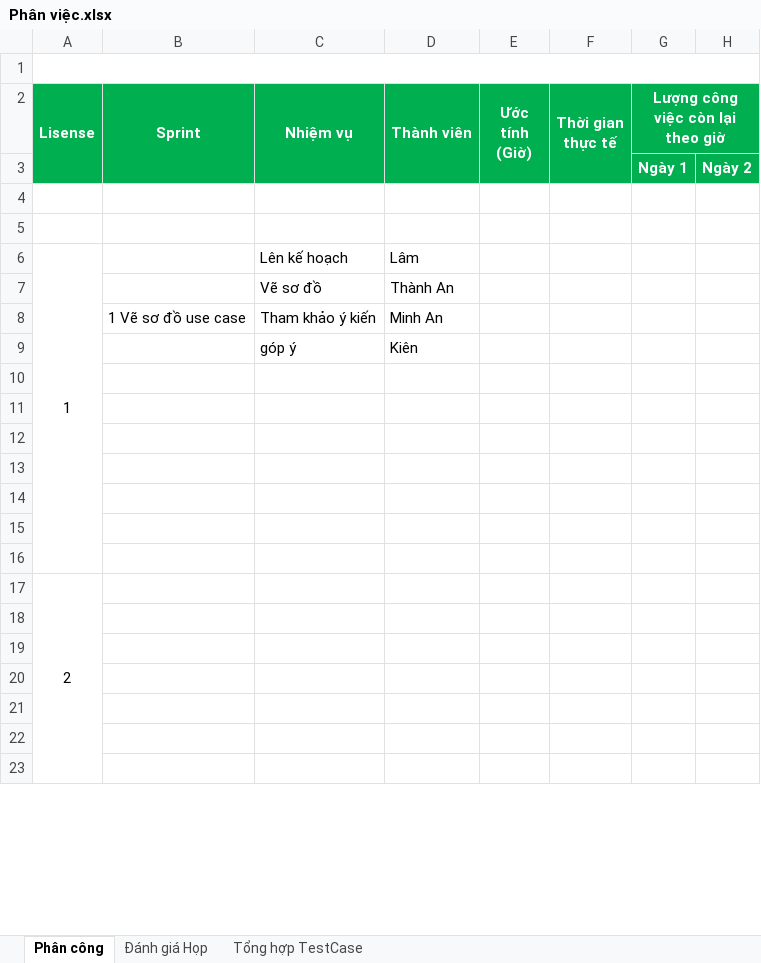
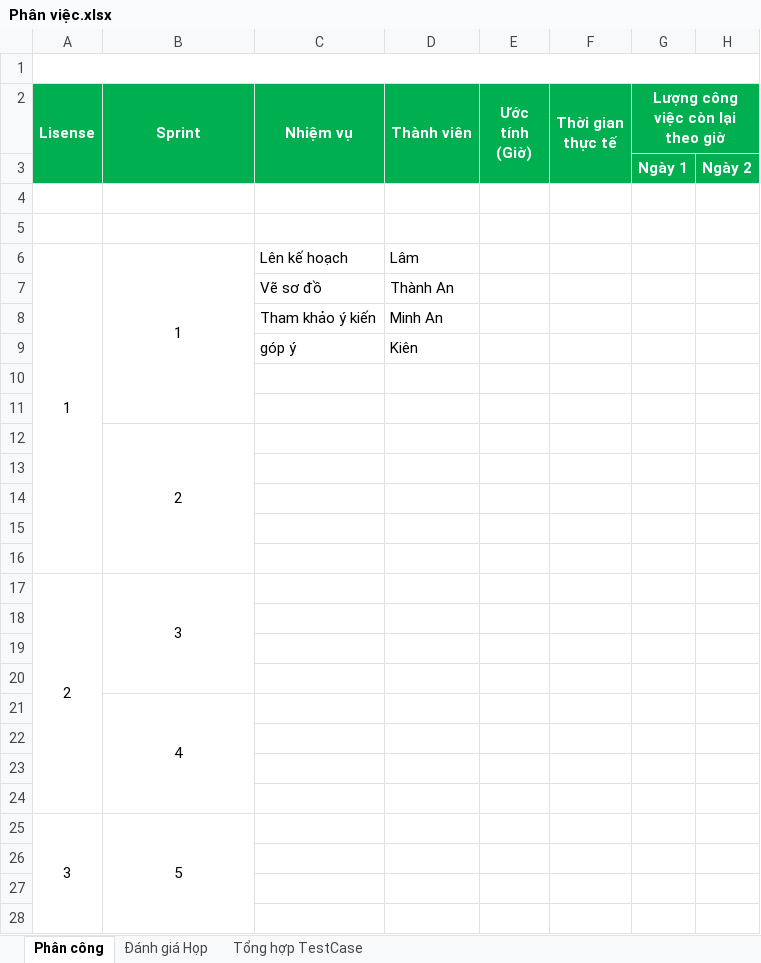
Before and after one commit to ln678090/Duan1, an Excel workbook: Phân việc.xlsx, sheet Phân công, drawn as a sheet; only a part is shown; values as stored, in another font and other column widths than the file's, no borders; removed rows and columns are numbered as before the commit, all else as after; rows hold the shown columns only; the diff covers the shown part only; the diff names each change by its address in the sheet, - before the commit and + after, or states it on an @@ line.

```diff
--- a/Phân việc.xlsx (sheet Phân công)
+++ b/Phân việc.xlsx (sheet Phân công)
-B3 fill: none
+B3 fill: #00B050
-A6:A16 merged
+A6:A16 merged
-B6 (Sprint): (empty)
+B6 (Sprint): 1
+B6:B11 merged
-B8 (Sprint): 1 Vẽ sơ đồ use case
+B8 (Sprint): (empty)
+row 10: (empty)
+row 11: (empty)
+row 12:  | 2
+row 17: 2 | 3
-row 17: 2
+row 21:  | 4
+row 25: 3 | 5
```
Also changed, not shown: 5 removed rows, 1 edited cell and merged cells elsewhere in this sheet, 23 other files.
